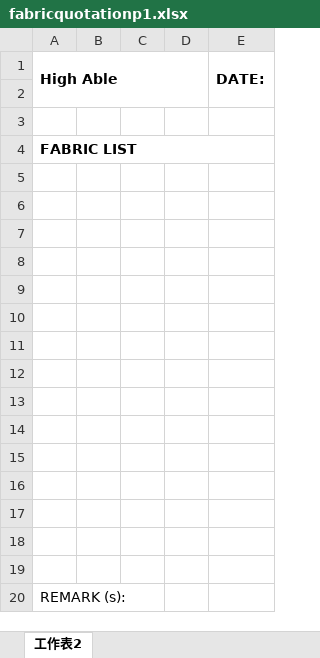
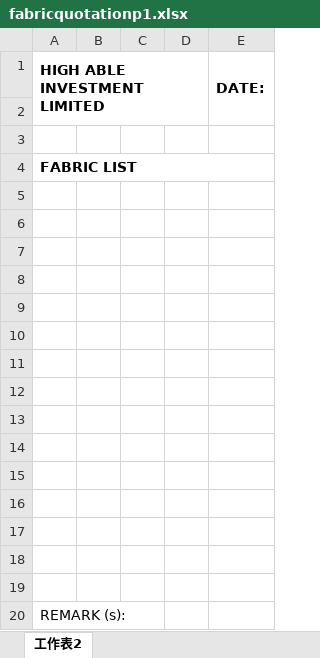
Before and after one commit to cntam/highablePrint, an Excel workbook: template/fabricquotationp1.xlsx, sheet 工作表2, drawn as a sheet; values as stored, in another font and other column widths than the file's, no borders; the diff names each change by its address in the sheet, - before the commit and + after, or states it on an @@ line.

```diff
--- a/template/fabricquotationp1.xlsx (sheet 工作表2)
+++ b/template/fabricquotationp1.xlsx (sheet 工作表2)
-A1: High Able
+A1: HIGH ABLE INVESTMENT LIMITED
```
Also changed, not shown: template/potem30.xlsx, template/productp1.xlsx, 3 other files.
